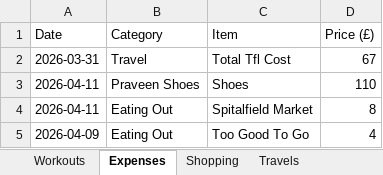
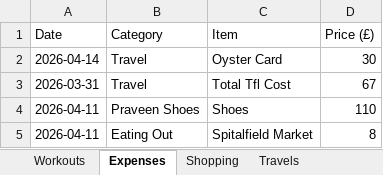
Before and after one commit to itspraveenk/Praveen_Fitness_App, an Excel workbook: data/backup.xlsx, sheet Expenses, drawn as a sheet; only a part is shown; the shorter side is filled out with more unchanged rows; values as stored, in another font and other column widths than the file's, no borders; the diff names each change by its address in the sheet, - before the commit and + after, or states it on an @@ line.

Commit message:
Backup: 2026-04-15T08:21:00.029Z

```diff
--- a/data/backup.xlsx (sheet Expenses)
+++ b/data/backup.xlsx (sheet Expenses)
+row 2: 2026-04-14 | Travel | Oyster Card | 30
```
